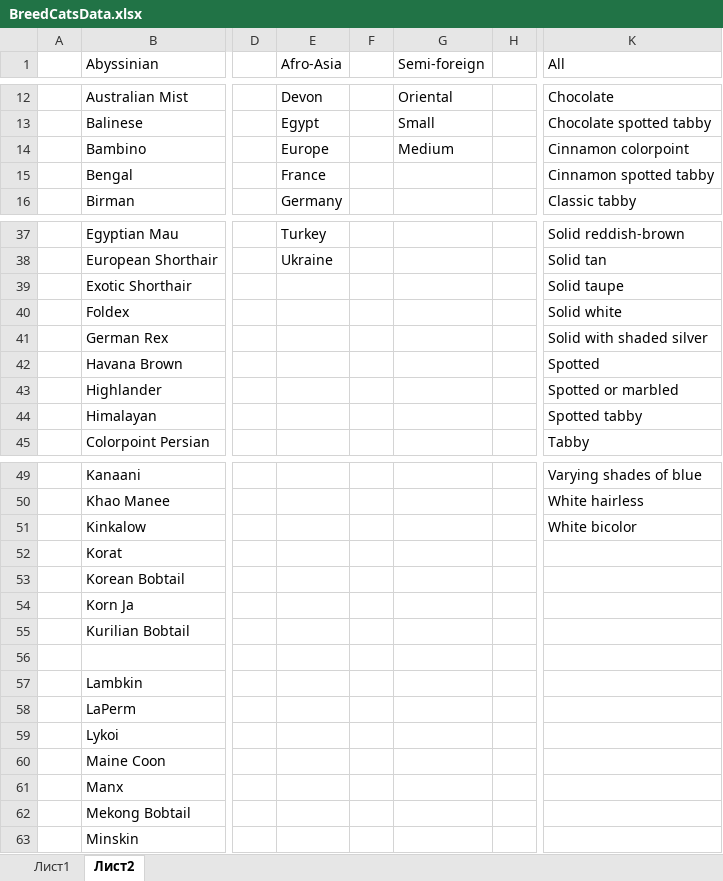
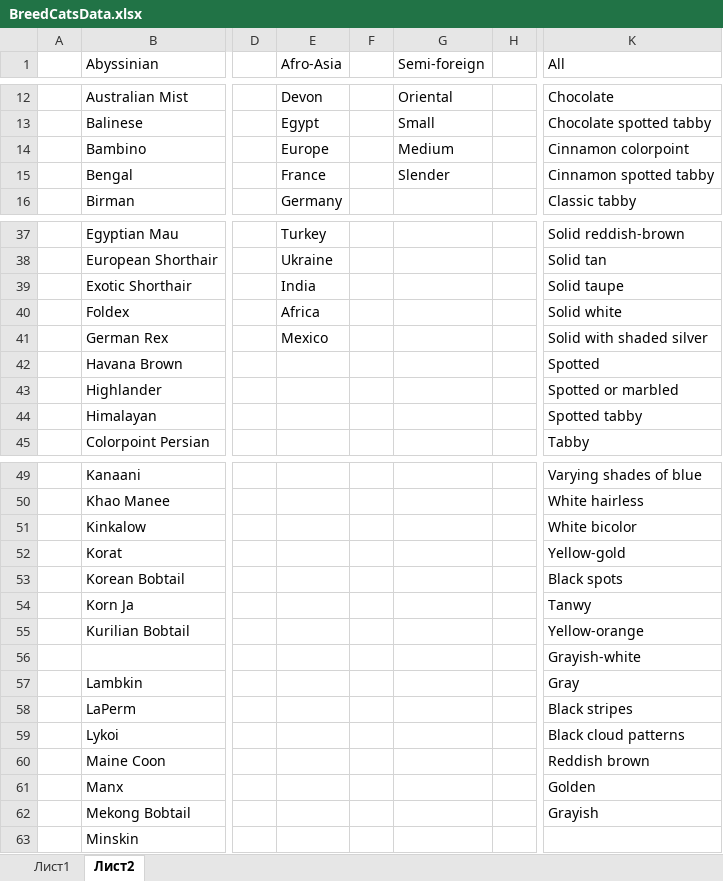
Before and after one commit to Calisthetic/CatsCenter, an Excel workbook: DataBase/BreedCatsData.xlsx, sheet Лист2, drawn as a sheet; only a part is shown, gaps mark what is left out; values as stored, in another font and other column widths than the file's, no borders; the diff covers the shown part only; the diff names each change by its address in the sheet, - before the commit and + after, or states it on an @@ line.

```diff
--- a/DataBase/BreedCatsData.xlsx (sheet Лист2)
+++ b/DataBase/BreedCatsData.xlsx (sheet Лист2)
-G15 (Semi-foreign): (empty)
+G15 (Semi-foreign): Slender
-E39 (Afro-Asia): (empty)
+E39 (Afro-Asia): India
-E40 (Afro-Asia): (empty)
+E40 (Afro-Asia): Africa
-E41 (Afro-Asia): (empty)
+E41 (Afro-Asia): Mexico
-K52 (All): (empty)
+K52 (All): Yellow-gold
-K53 (All): (empty)
+K53 (All): Black spots
-K54 (All): (empty)
+K54 (All): Tanwy
-K55 (All): (empty)
+K55 (All): Yellow-orange
-K56 (All): (empty)
+K56 (All): Grayish-white
-K57 (All): (empty)
+K57 (All): Gray
-K58 (All): (empty)
+K58 (All): Black stripes
-K59 (All): (empty)
+K59 (All): Black cloud patterns
-K60 (All): (empty)
+K60 (All): Reddish brown
-K61 (All): (empty)
+K61 (All): Golden
-K62 (All): (empty)
+K62 (All): Grayish
```
Also changed, not shown: 29 added rows and 21 edited cells elsewhere in this sheet, 9 other files.
